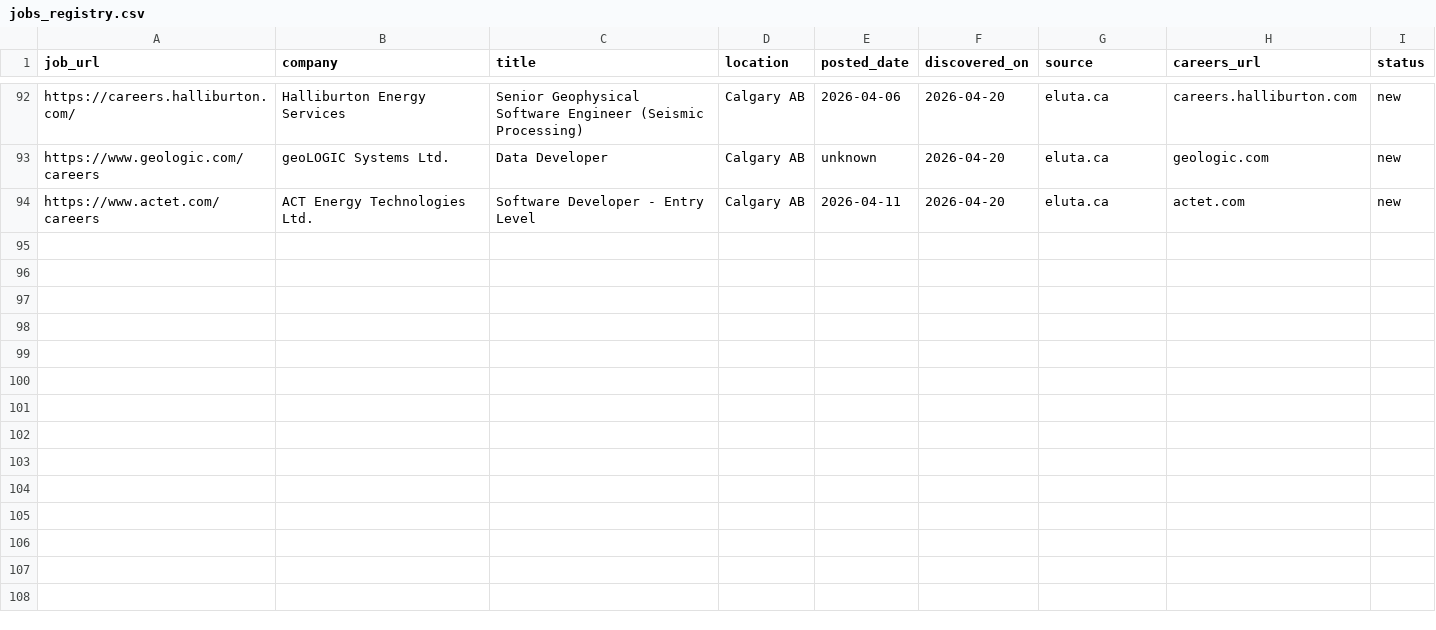
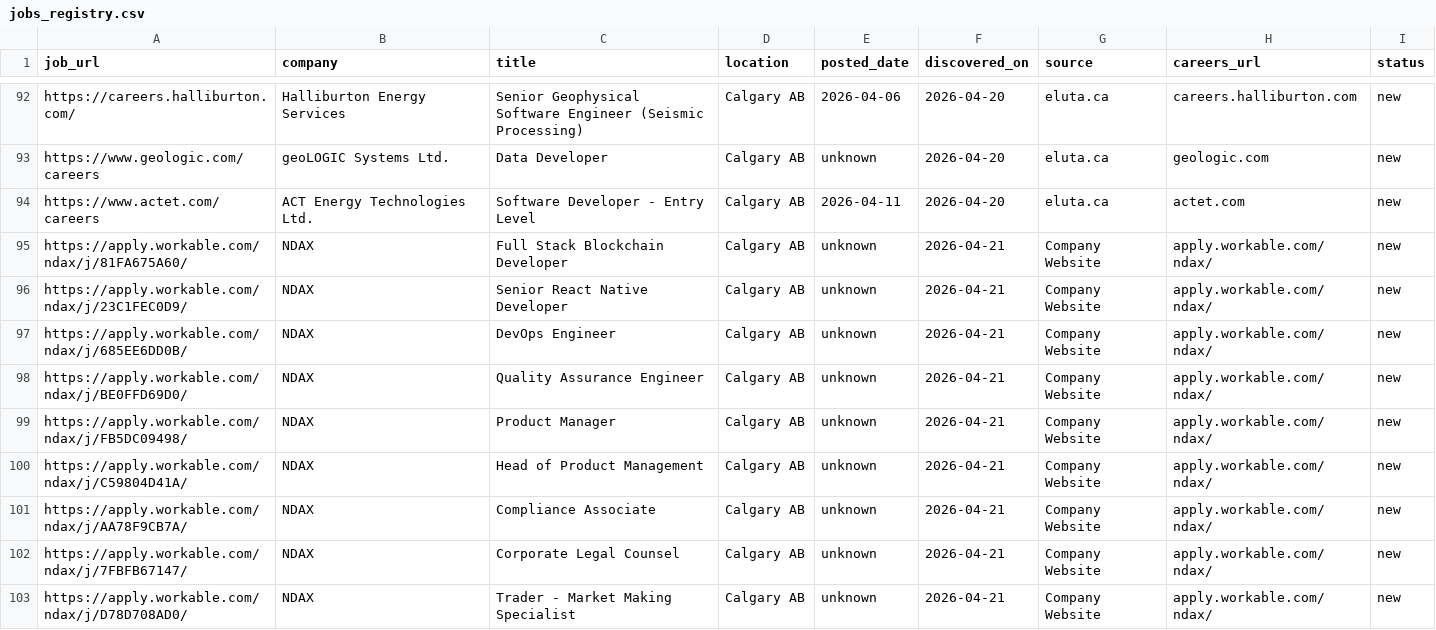
Before and after one commit to opsclawd/career-targets, a CSV file: careers/jobs_registry.csv, drawn as a sheet; only a part is shown, gaps mark what is left out; the diff names each change by its address in the sheet, - before the commit and + after, or states it on an @@ line.

```diff
--- a/careers/jobs_registry.csv
+++ b/careers/jobs_registry.csv
+row 95: https://apply.workable.com/ndax/j/81FA675A60/ | NDAX | Full Stack Blockchain Developer | Calgary AB | unknown | 2026-04-21 | Company Website | apply.workable.com/ndax/ | new
+row 96: https://apply.workable.com/ndax/j/23C1FEC0D9/ | NDAX | Senior React Native Developer | Calgary AB | unknown | 2026-04-21 | Company Website | apply.workable.com/ndax/ | new
+row 97: https://apply.workable.com/ndax/j/685EE6DD0B/ | NDAX | DevOps Engineer | Calgary AB | unknown | 2026-04-21 | Company Website | apply.workable.com/ndax/ | new
+row 98: https://apply.workable.com/ndax/j/BE0FFD69D0/ | NDAX | Quality Assurance Engineer | Calgary AB | unknown | 2026-04-21 | Company Website | apply.workable.com/ndax/ | new
+row 99: https://apply.workable.com/ndax/j/FB5DC09498/ | NDAX | Product Manager | Calgary AB | unknown | 2026-04-21 | Company Website | apply.workable.com/ndax/ | new
+row 100: https://apply.workable.com/ndax/j/C59804D41A/ | NDAX | Head of Product Management | Calgary AB | unknown | 2026-04-21 | Company Website | apply.workable.com/ndax/ | new
+row 101: https://apply.workable.com/ndax/j/AA78F9CB7A/ | NDAX | Compliance Associate | Calgary AB | unknown | 2026-04-21 | Company Website | apply.workable.com/ndax/ | new
+row 102: https://apply.workable.com/ndax/j/7FBFB67147/ | NDAX | Corporate Legal Counsel | Calgary AB | unknown | 2026-04-21 | Company Website | apply.workable.com/ndax/ | new
+row 103: https://apply.workable.com/ndax/j/D78D708AD0/ | NDAX | Trader - Market Making Specialist | Calgary AB | unknown | 2026-04-21 | Company Website | apply.workable.com/ndax/ | new
```
Also changed, not shown: careers/careers_registry.csv, 1 other file.
